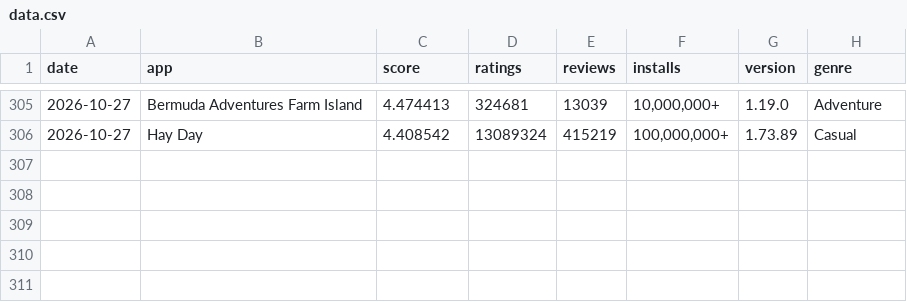
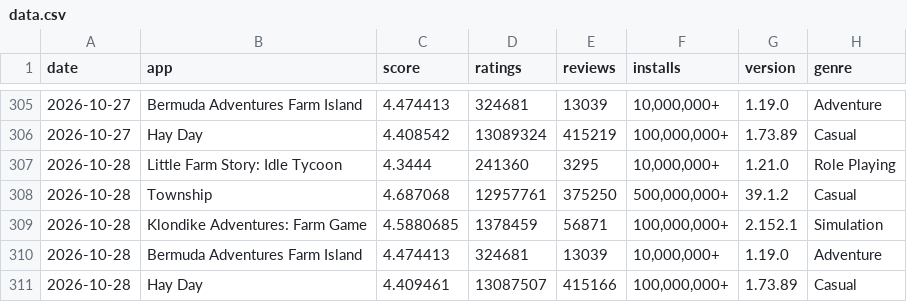
Before and after one commit to carsonchenjilin-svg/competitor-tracker, a CSV file: data.csv, drawn as a sheet; only a part is shown, gaps mark what is left out; the diff names each change by its address in the sheet, - before the commit and + after, or states it on an @@ line.

Commit message:
data: 2026-10-28

```diff
--- a/data.csv
+++ b/data.csv
+row 307: 2026-10-28 | Little Farm Story: Idle Tycoon | 4.3444 | 241360 | 3295 | 10,000,000+ | 1.21.0 | Role Playing
+row 308: 2026-10-28 | Township | 4.687068 | 12957761 | 375250 | 500,000,000+ | 39.1.2 | Casual
+row 309: 2026-10-28 | Klondike Adventures: Farm Game | 4.5880685 | 1378459 | 56871 | 100,000,000+ | 2.152.1 | Simulation
+row 310: 2026-10-28 | Bermuda Adventures Farm Island | 4.474413 | 324681 | 13039 | 10,000,000+ | 1.19.0 | Adventure
+row 311: 2026-10-28 | Hay Day | 4.409461 | 13087507 | 415166 | 100,000,000+ | 1.73.89 | Casual
```
